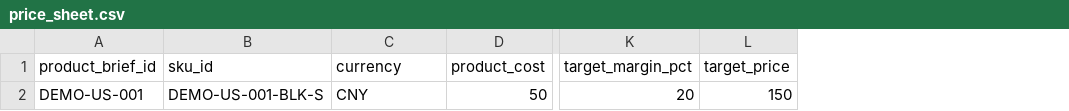
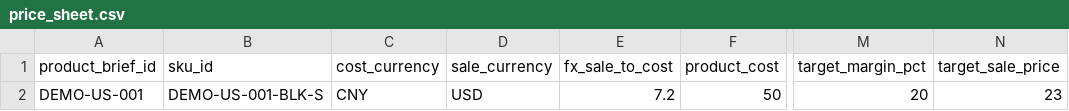
Before and after one commit to leboy77/temu-sop-agent-toolkit, a CSV file: templates/price_sheet.csv, drawn as a sheet; only a part is shown, gaps mark what is left out; removed rows and columns are numbered as before the commit, all else as after; the diff names each change by its address in the sheet, - before the commit and + after, or states it on an @@ line.

Commit message:
Add launch checklists and cross-currency pricing

```diff
--- a/templates/price_sheet.csv
+++ b/templates/price_sheet.csv
+column D (sale_currency), row 2: USD
+column E (fx_sale_to_cost), row 2: 7.2
-column L (target_price), row 2: 150
+column N (target_sale_price), row 2: 23
-C1: currency
+C1: cost_currency
```
Also changed, not shown: examples/eu-y2/pilot-price-sheet.csv, examples/us-y1-pod/pilot-price-sheet.csv, 13 other files.
